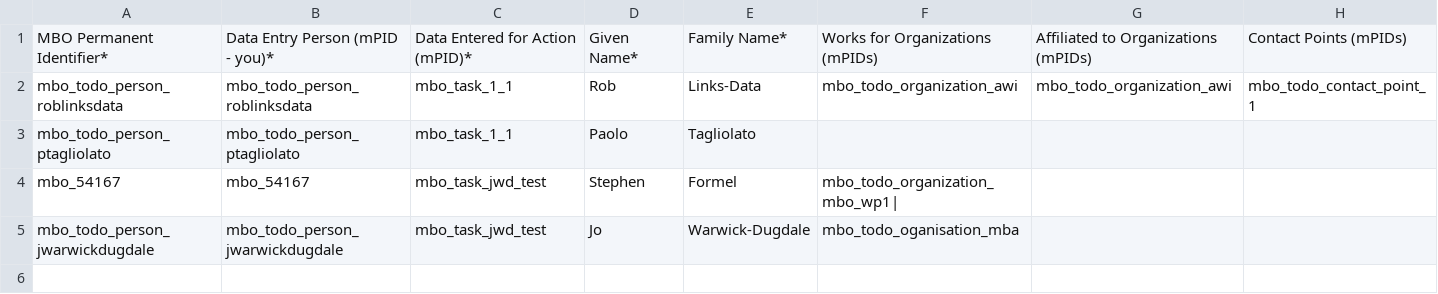
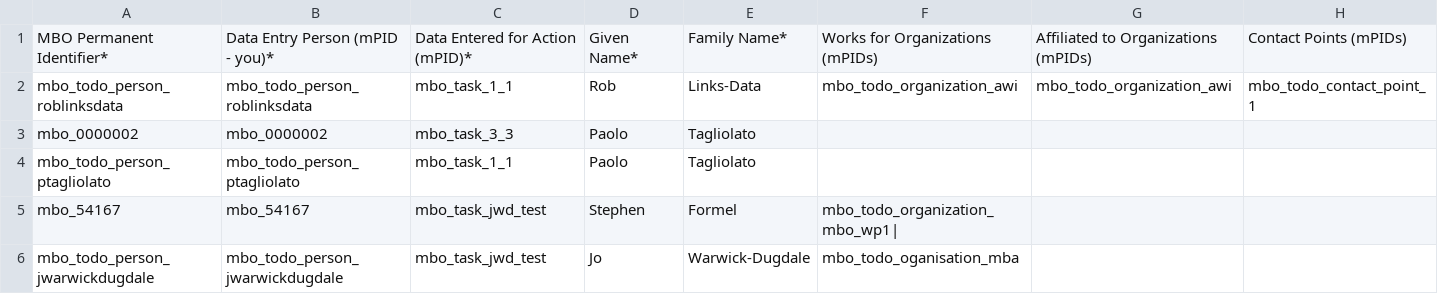
Before and after one commit to vliz-be-opsci/mbo-csv-to-json-ld, a CSV file: Person.csv, drawn as a sheet.

```diff
--- a/Person.csv
+++ b/Person.csv
@@ -2,2 +2,3 @@
 mbo_todo_person_roblinksdata,mbo_todo_person_roblinksdata,mbo_task_1_1,Rob,Links-Data,mbo_todo_organization_awi,mbo_todo_organization_awi,mbo_todo_contact_point_1
+mbo_0000002,mbo_0000002,mbo_task_3_3,Paolo,Tagliolato,,,
 mbo_todo_person_ptagliolato,mbo_todo_person_ptagliolato,mbo_task_1_1,Paolo,Tagliolato,,,
```
Also changed, not shown: Action.csv, Dataset.csv.
